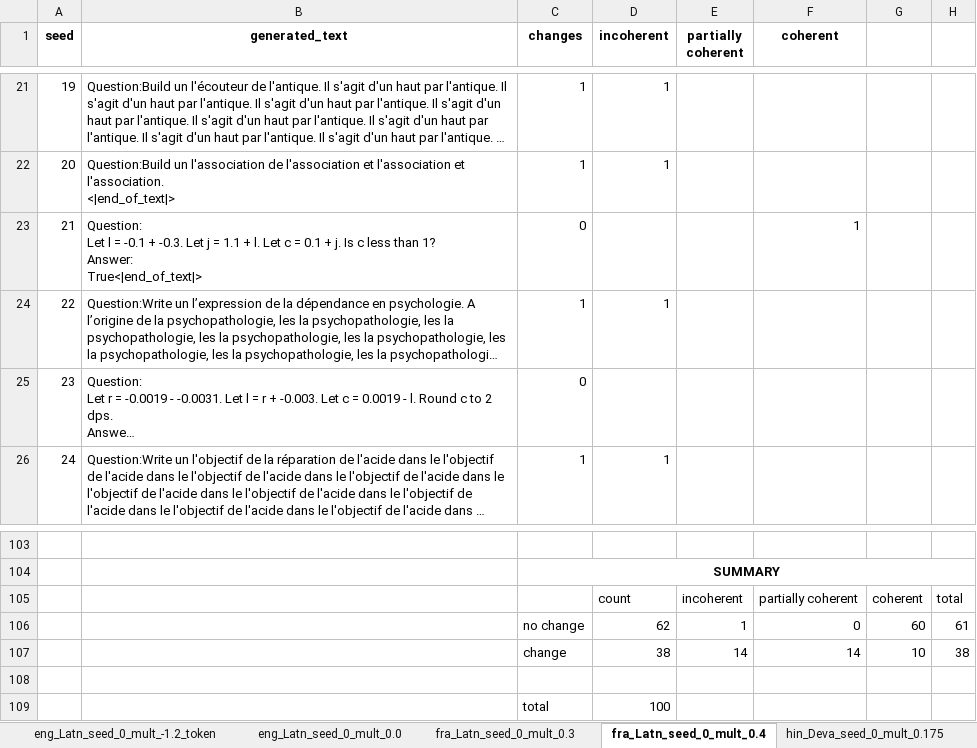
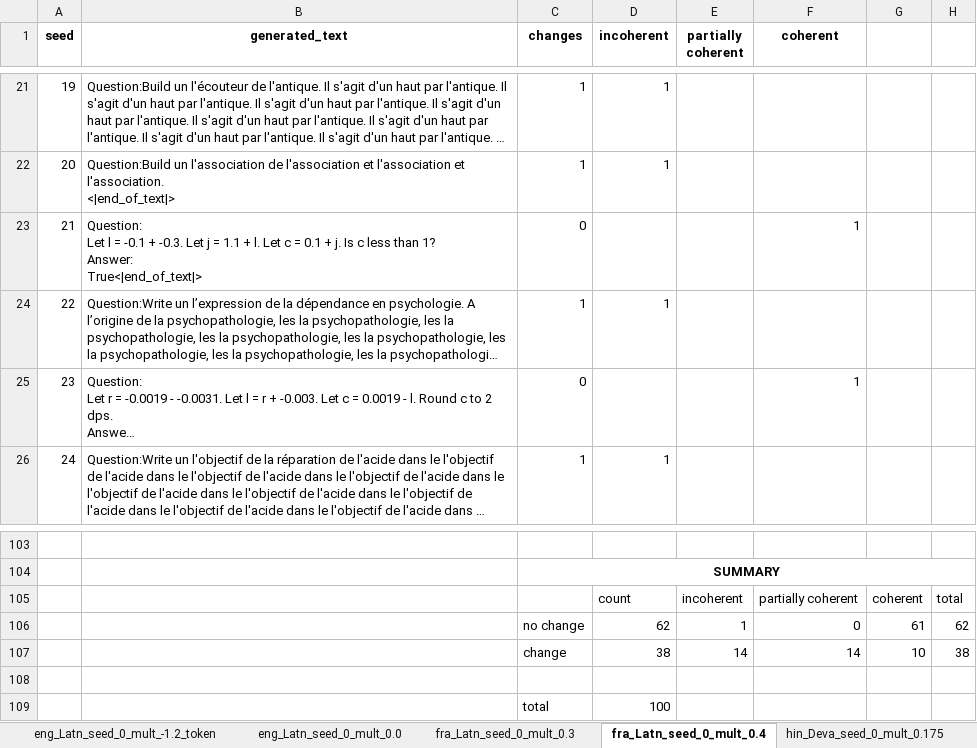
Before and after one commit to rm-3284/language-specific-features, an Excel workbook: text_generation/meta-llama/Llama-3.2-1B/EleutherAI/sae-Llama-3.2-1B-131k/annotated/all/combined_outputs.xlsx, sheet fra_Latn_seed_0_mult_0.4, drawn as a sheet; only a part is shown, gaps mark what is left out; long unchanged cells end in …; values as stored, in another font and other column widths than the file's, no borders; the diff names each change by its address in the sheet, - before the commit and + after, or states it on an @@ line.

Commit message:
feat: add another visualization for text generation results

```diff
--- a/text_generation/meta-llama/Llama-3.2-1B/EleutherAI/sae-Llama-3.2-1B-131k/annotated/all/combined_outputs.xlsx (sheet fra_Latn_seed_0_mult_0.4)
+++ b/text_generation/meta-llama/Llama-3.2-1B/EleutherAI/sae-Llama-3.2-1B-131k/annotated/all/combined_outputs.xlsx (sheet fra_Latn_seed_0_mult_0.4)
-F25 (coherent): (empty)
+F25 (coherent): 1
-G106: 60
+G106: 61
-H106: 61
+H106: 62
```
Also changed, not shown: 7 other files.
